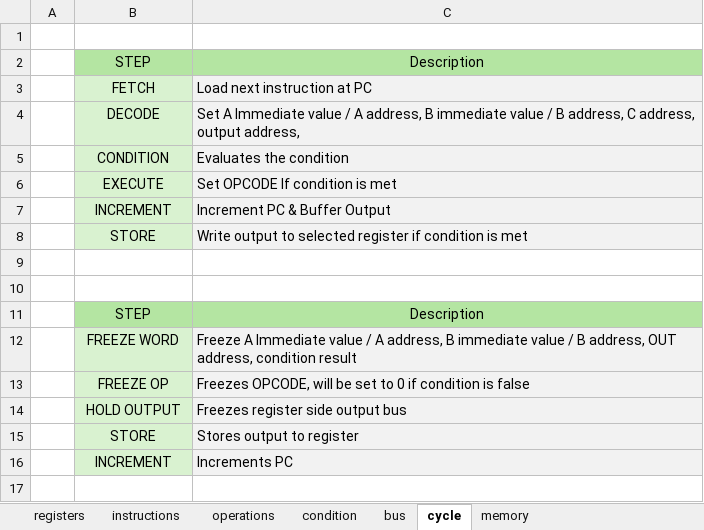
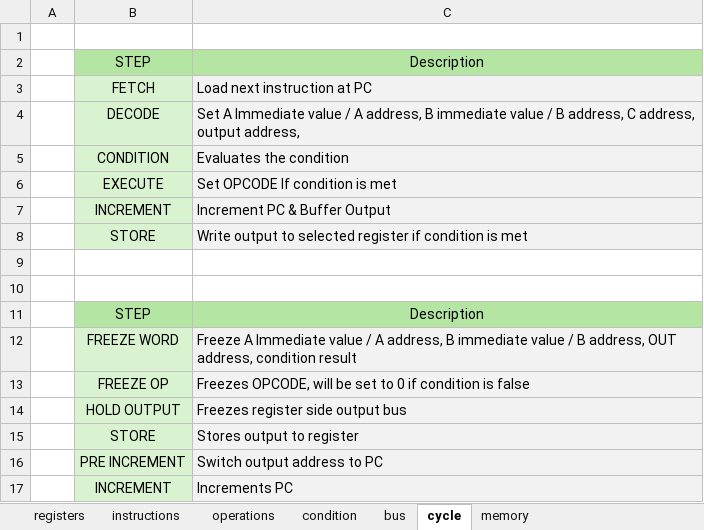
Before and after one commit to VoxelPi/AX08, an Excel workbook: ax08.xlsx, sheet cycle, drawn as a sheet; values as stored, in another font and other column widths than the file's, no borders; the diff names each change by its address in the sheet, - before the commit and + after, or states it on an @@ line.

Commit message:
corrected hardware clock cycle documentation

```diff
--- a/ax08.xlsx (sheet cycle)
+++ b/ax08.xlsx (sheet cycle)
+row 16:  | PRE INCREMENT | Switch output address to PC
```
Also changed, not shown: 1 other file.
